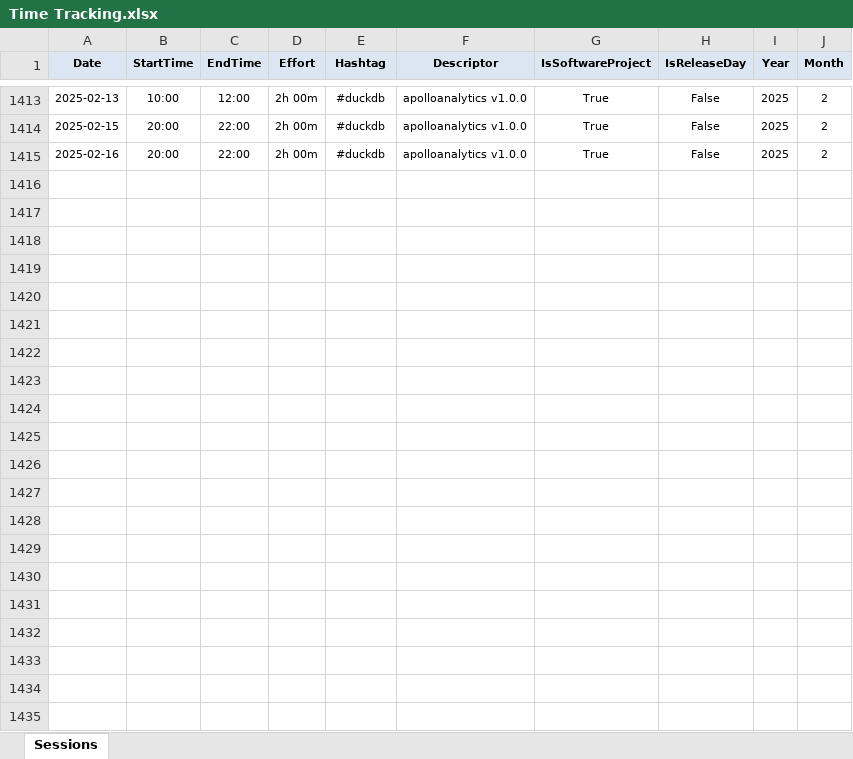
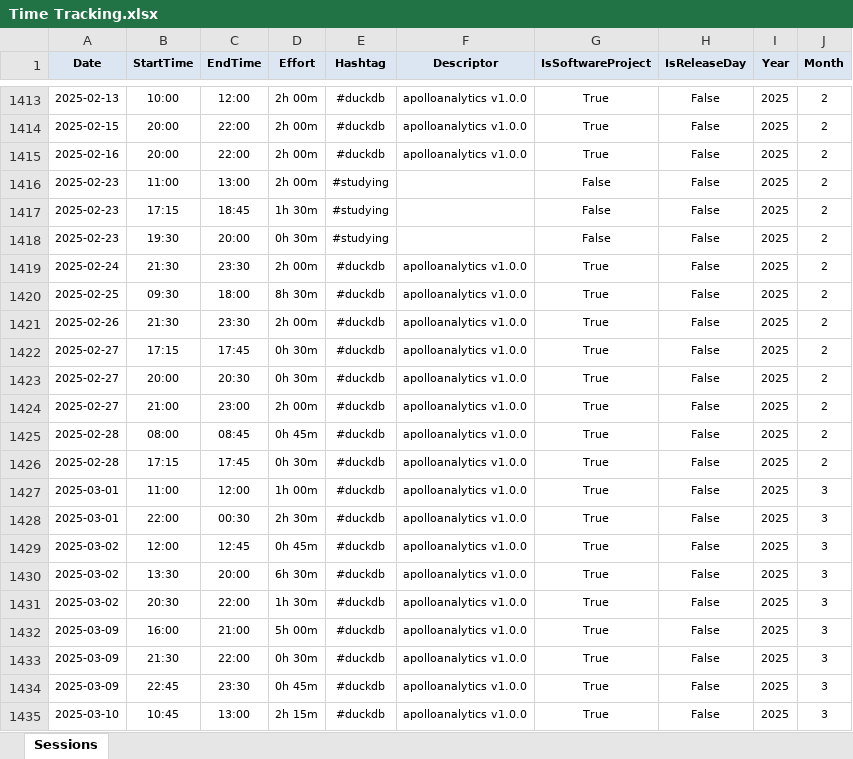
Before and after one commit to numbworks/nwtimetracking, an Excel workbook: data/Time Tracking.xlsx, sheet Sessions, drawn as a sheet; only a part is shown, gaps mark what is left out; values as stored, in another font and other column widths than the file's, no borders; the diff names each change by its address in the sheet, - before the commit and + after, or states it on an @@ line.

Commit message:
#54 Time Tracking: updated to 2025-03-10.

```diff
--- a/data/Time Tracking.xlsx (sheet Sessions)
+++ b/data/Time Tracking.xlsx (sheet Sessions)
+row 1416: 2025-02-23 | 11:00 | 13:00 | 2h 00m | #studying |  | False | False | 2025 | 2
+row 1417: 2025-02-23 | 17:15 | 18:45 | 1h 30m | #studying |  | False | False | 2025 | 2
+row 1418: 2025-02-23 | 19:30 | 20:00 | 0h 30m | #studying |  | False | False | 2025 | 2
+row 1419: 2025-02-24 | 21:30 | 23:30 | 2h 00m | #duckdb | apolloanalytics v1.0.0 | True | False | 2025 | 2
+row 1420: 2025-02-25 | 09:30 | 18:00 | 8h 30m | #duckdb | apolloanalytics v1.0.0 | True | False | 2025 | 2
+row 1421: 2025-02-26 | 21:30 | 23:30 | 2h 00m | #duckdb | apolloanalytics v1.0.0 | True | False | 2025 | 2
+row 1422: 2025-02-27 | 17:15 | 17:45 | 0h 30m | #duckdb | apolloanalytics v1.0.0 | True | False | 2025 | 2
+row 1423: 2025-02-27 | 20:00 | 20:30 | 0h 30m | #duckdb | apolloanalytics v1.0.0 | True | False | 2025 | 2
+row 1424: 2025-02-27 | 21:00 | 23:00 | 2h 00m | #duckdb | apolloanalytics v1.0.0 | True | False | 2025 | 2
+row 1425: 2025-02-28 | 08:00 | 08:45 | 0h 45m | #duckdb | apolloanalytics v1.0.0 | True | False | 2025 | 2
+row 1426: 2025-02-28 | 17:15 | 17:45 | 0h 30m | #duckdb | apolloanalytics v1.0.0 | True | False | 2025 | 2
+row 1427: 2025-03-01 | 11:00 | 12:00 | 1h 00m | #duckdb | apolloanalytics v1.0.0 | True | False | 2025 | 3
+row 1428: 2025-03-01 | 22:00 | 00:30 | 2h 30m | #duckdb | apolloanalytics v1.0.0 | True | False | 2025 | 3
+row 1429: 2025-03-02 | 12:00 | 12:45 | 0h 45m | #duckdb | apolloanalytics v1.0.0 | True | False | 2025 | 3
+row 1430: 2025-03-02 | 13:30 | 20:00 | 6h 30m | #duckdb | apolloanalytics v1.0.0 | True | False | 2025 | 3
+row 1431: 2025-03-02 | 20:30 | 22:00 | 1h 30m | #duckdb | apolloanalytics v1.0.0 | True | False | 2025 | 3
+row 1432: 2025-03-09 | 16:00 | 21:00 | 5h 00m | #duckdb | apolloanalytics v1.0.0 | True | False | 2025 | 3
+row 1433: 2025-03-09 | 21:30 | 22:00 | 0h 30m | #duckdb | apolloanalytics v1.0.0 | True | False | 2025 | 3
+row 1434: 2025-03-09 | 22:45 | 23:30 | 0h 45m | #duckdb | apolloanalytics v1.0.0 | True | False | 2025 | 3
+row 1435: 2025-03-10 | 10:45 | 13:00 | 2h 15m | #duckdb | apolloanalytics v1.0.0 | True | False | 2025 | 3
```
Also changed, not shown: 1 other file.
